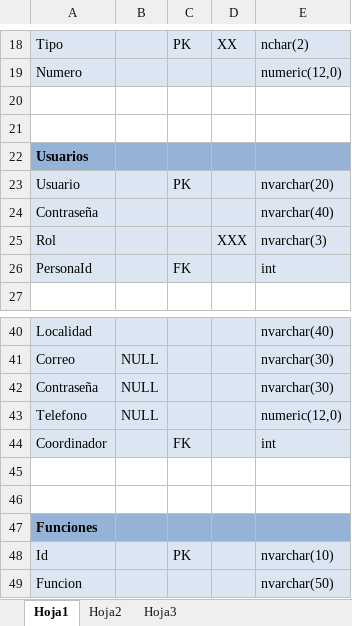
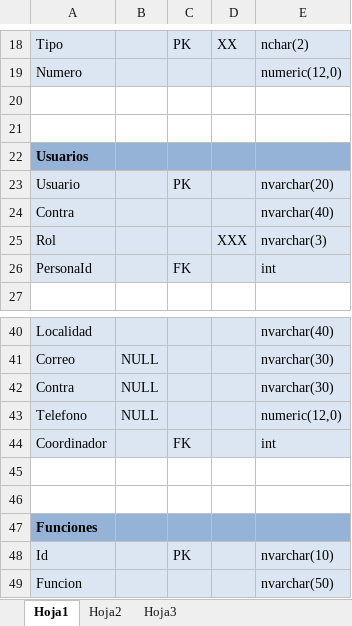
Before and after one commit to mauryparra/CSAdmin, an Excel workbook: Docs/DB CSAdmin.xlsx, sheet Hoja1, drawn as a sheet; only a part is shown, gaps mark what is left out; values as stored, in another font and other column widths than the file's, no borders; the diff names each change by its address in the sheet, - before the commit and + after, or states it on an @@ line.

Commit message:
Cambio Modelo BD
Cambio de nombre de columnas de tablas que contenían caracteres latinos
y entraban en conflicto con el EF (Entity Framework)

```diff
--- a/Docs/DB CSAdmin.xlsx (sheet Hoja1)
+++ b/Docs/DB CSAdmin.xlsx (sheet Hoja1)
-A24: Contraseña
+A24: Contra
-A42: Contraseña
+A42: Contra
```
Also changed, not shown: 3 other files.
